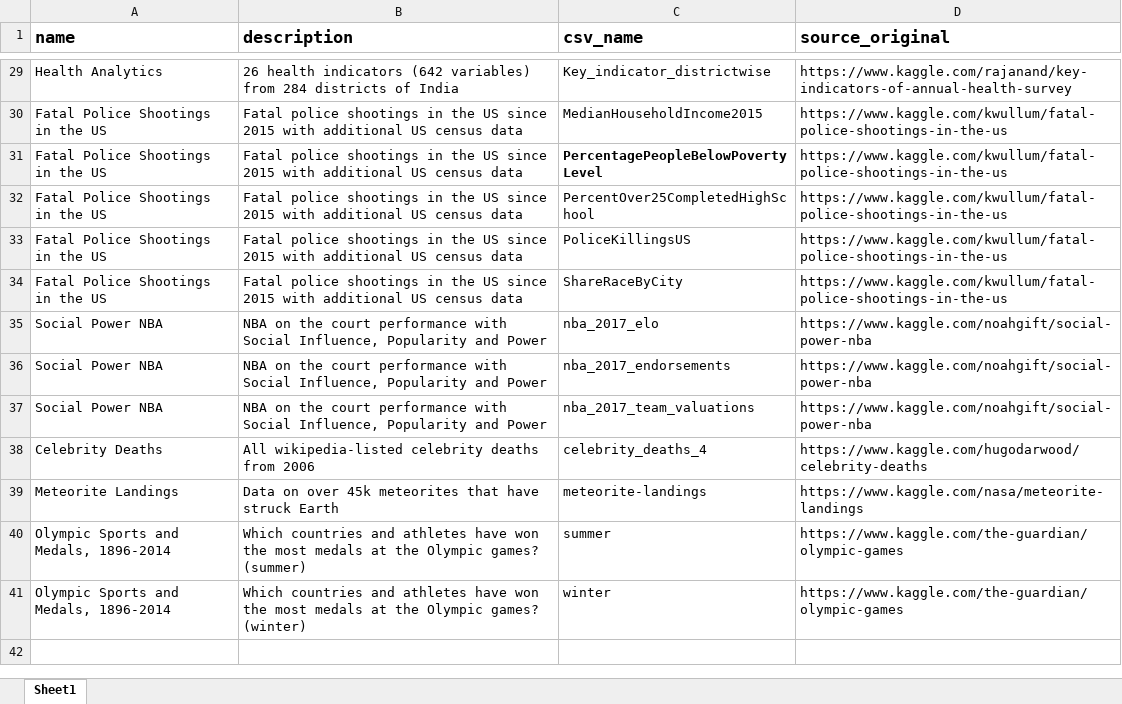
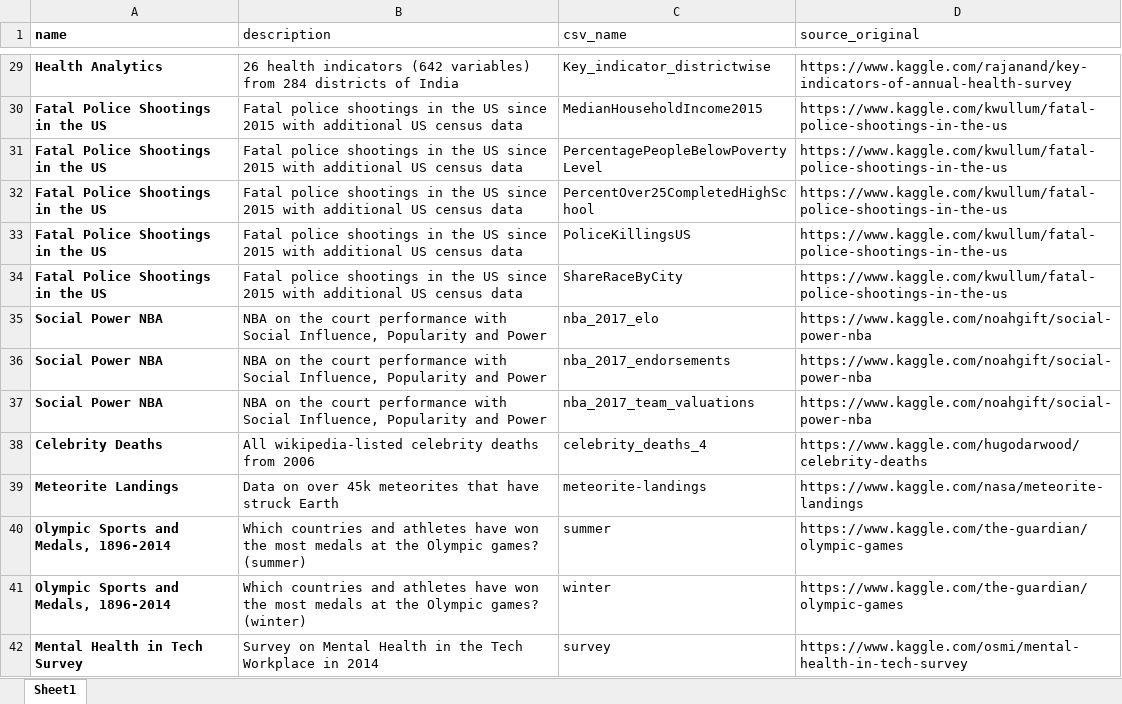
Before and after one commit to danielc92/kaggle-csv-data, an Excel workbook: reference.xlsx, sheet Sheet1, drawn as a sheet; only a part is shown, gaps mark what is left out; values as stored, in another font and other column widths than the file's, no borders; the diff covers the shown part only; the diff names each change by its address in the sheet, - before the commit and + after, or states it on an @@ line.

```diff
--- a/reference.xlsx (sheet Sheet1)
+++ b/reference.xlsx (sheet Sheet1)
@@ A1:D1 text size: smaller @@
-B1:D1 bold: on
+B1:D1 bold: off
-A29:A41 bold: off
+A29:A41 bold: on
-C31 bold: on
+C31 bold: off
+row 42: Mental Health in Tech Survey | Survey on Mental Health in the Tech Workplace in 2014 | survey | https://www.kaggle.com/osmi/mental-health-in-tech-survey
```
Also changed, not shown: 33 added rows and cell formats elsewhere in this sheet, 36 other files.
